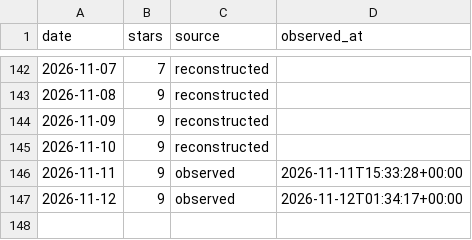
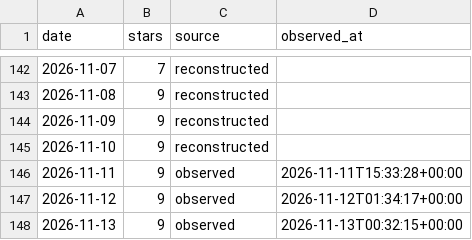
Before and after one commit to CialloKing/Mosaicraft, a CSV file: stars.csv, drawn as a sheet; only a part is shown, gaps mark what is left out; the diff names each change by its address in the sheet, - before the commit and + after, or states it on an @@ line.

```diff
--- a/stars.csv
+++ b/stars.csv
+row 148: 2026-11-13 | 9 | observed | 2026-11-13T00:32:15+00:00
```
Also changed, not shown: 1 other file.
